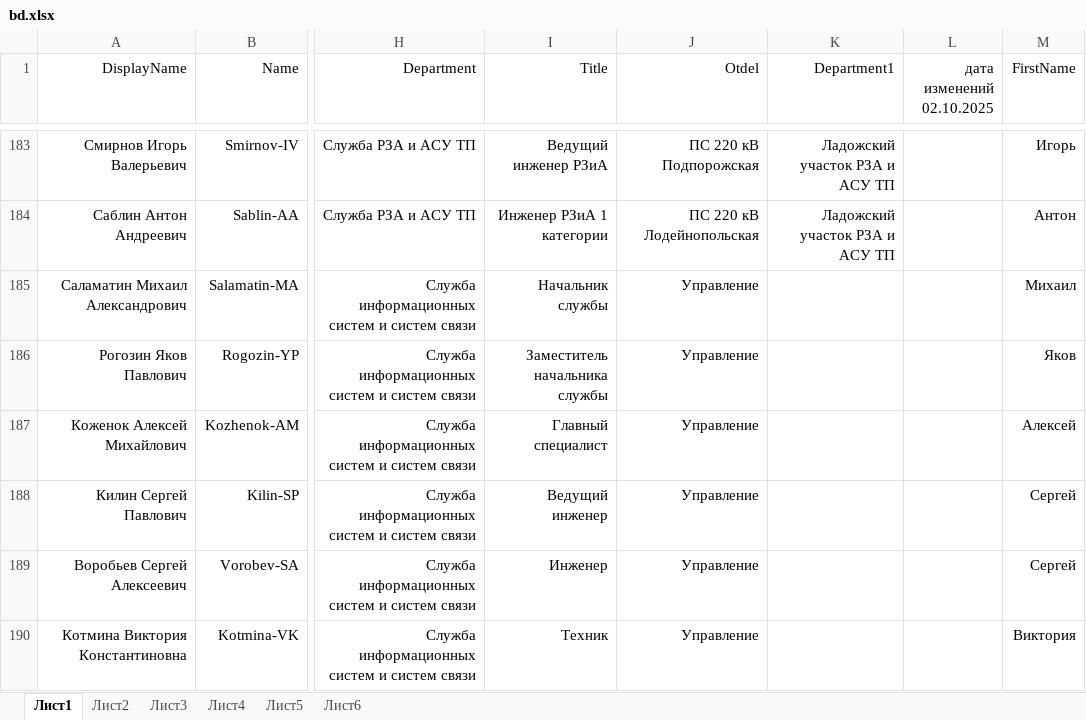
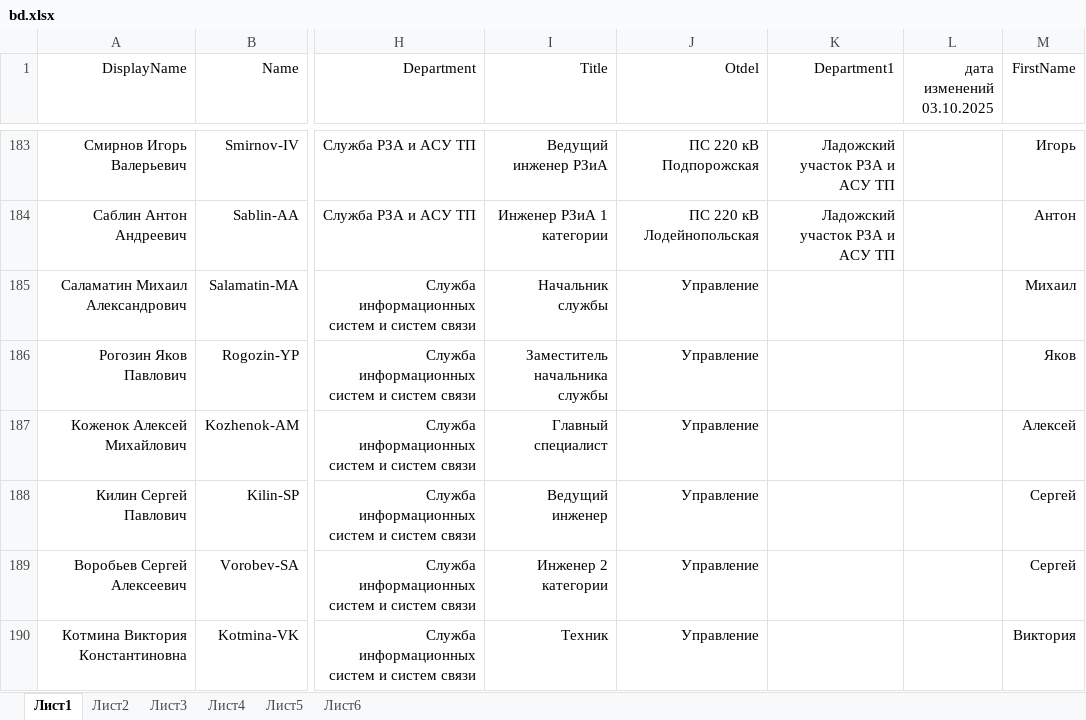
Before and after one commit to pfariseev/Sprkpmes, an Excel workbook: bd/bd.xlsx, sheet Лист1, drawn as a sheet; only a part is shown, gaps mark what is left out; values as stored, in another font and other column widths than the file's, no borders; the diff covers the shown part only; the diff names each change by its address in the sheet, - before the commit and + after, or states it on an @@ line.

Commit message:
2025-10-04

```diff
--- a/bd/bd.xlsx (sheet Лист1)
+++ b/bd/bd.xlsx (sheet Лист1)
-L1: дата изменений 02.10.2025
+L1: дата изменений 03.10.2025
-I189 (Title): Инженер
+I189 (Title): Инженер 2 категории
```
Also changed, not shown: 1 added row, 1 removed row and 7 edited cells elsewhere in this sheet, sheet Лист2.
